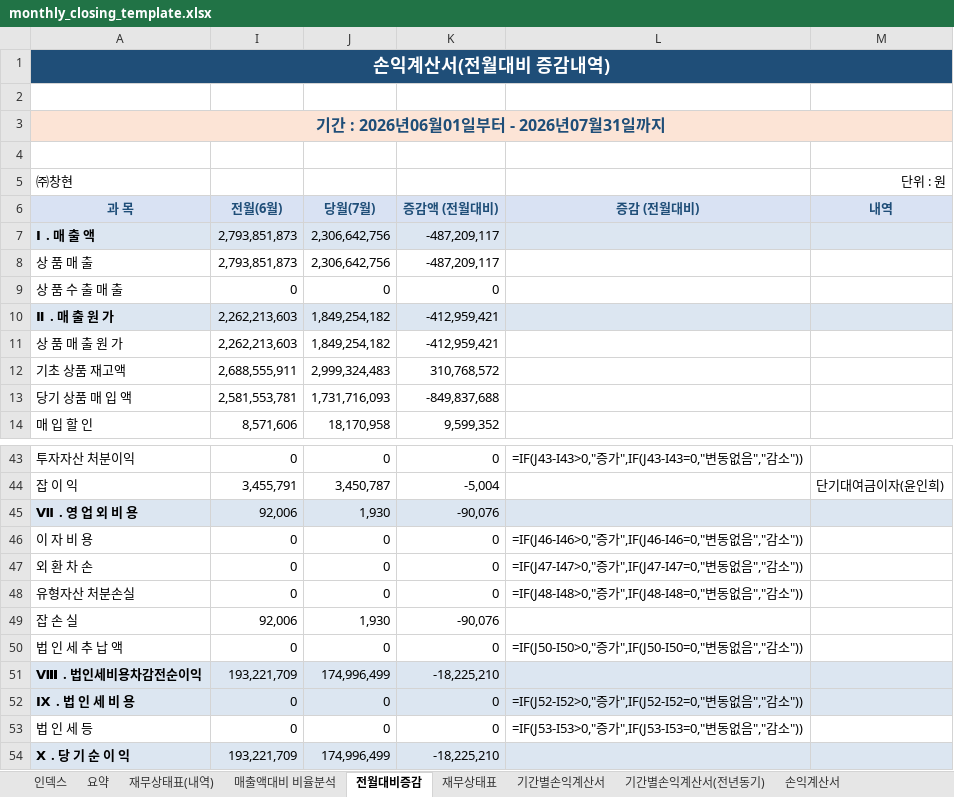
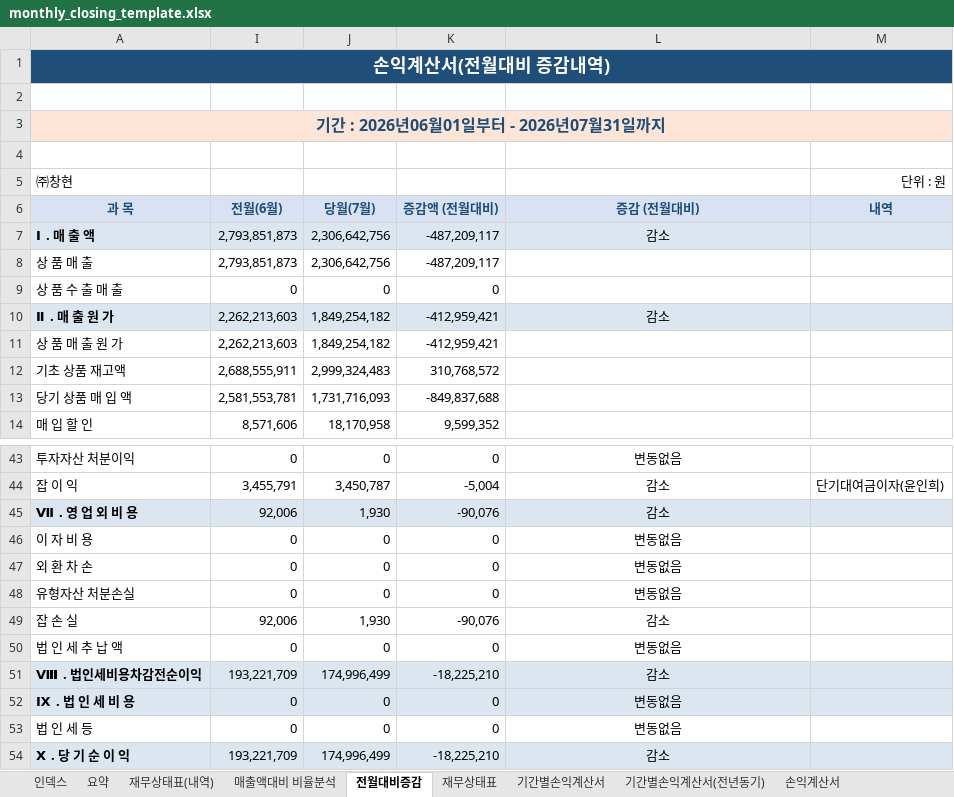
Before and after one commit to kwonheeyoung-20/chwork, an Excel workbook: monthly_closing_template.xlsx, sheet 전월대비증감, drawn as a sheet; only a part is shown, gaps mark what is left out; values as stored, in another font and other column widths than the file's, no borders; formulas without a stored value are shown as written; conditional formats not drawn; the diff covers the shown part only; the diff names each change by its address in the sheet, - before the commit and + after, or states it on an @@ line.

```diff
--- a/monthly_closing_template.xlsx (sheet 전월대비증감)
+++ b/monthly_closing_template.xlsx (sheet 전월대비증감)
-L7 (증감 (전월대비)): (empty)
+L7 (증감 (전월대비)): 감소
-L10 (증감 (전월대비)): (empty)
+L10 (증감 (전월대비)): 감소
-L43 (증감 (전월대비)): =IF(J43-I43>0,"증가",IF(J43-I43=0,"변동없음","감소"))
+L43 (증감 (전월대비)): 변동없음
-L44:L45 (증감 (전월대비)): (empty)
+L44:L45 (증감 (전월대비)): 감소
-L46 (증감 (전월대비)): =IF(J46-I46>0,"증가",IF(J46-I46=0,"변동없음","감소"))
+L46 (증감 (전월대비)): 변동없음
-L47 (증감 (전월대비)): =IF(J47-I47>0,"증가",IF(J47-I47=0,"변동없음","감소"))
+L47 (증감 (전월대비)): 변동없음
-L48 (증감 (전월대비)): =IF(J48-I48>0,"증가",IF(J48-I48=0,"변동없음","감소"))
+L48 (증감 (전월대비)): 변동없음
-L49 (증감 (전월대비)): (empty)
+L49 (증감 (전월대비)): 감소
-L50 (증감 (전월대비)): =IF(J50-I50>0,"증가",IF(J50-I50=0,"변동없음","감소"))
+L50 (증감 (전월대비)): 변동없음
-L51 (증감 (전월대비)): (empty)
+L51 (증감 (전월대비)): 감소
-L52 (증감 (전월대비)): =IF(J52-I52>0,"증가",IF(J52-I52=0,"변동없음","감소"))
+L52 (증감 (전월대비)): 변동없음
-L53 (증감 (전월대비)): =IF(J53-I53>0,"증가",IF(J53-I53=0,"변동없음","감소"))
+L53 (증감 (전월대비)): 변동없음
-L54 (증감 (전월대비)): (empty)
+L54 (증감 (전월대비)): 감소
```
Also changed, not shown: 27 edited cells elsewhere in this sheet, sheet 요약, charts or pictures.
